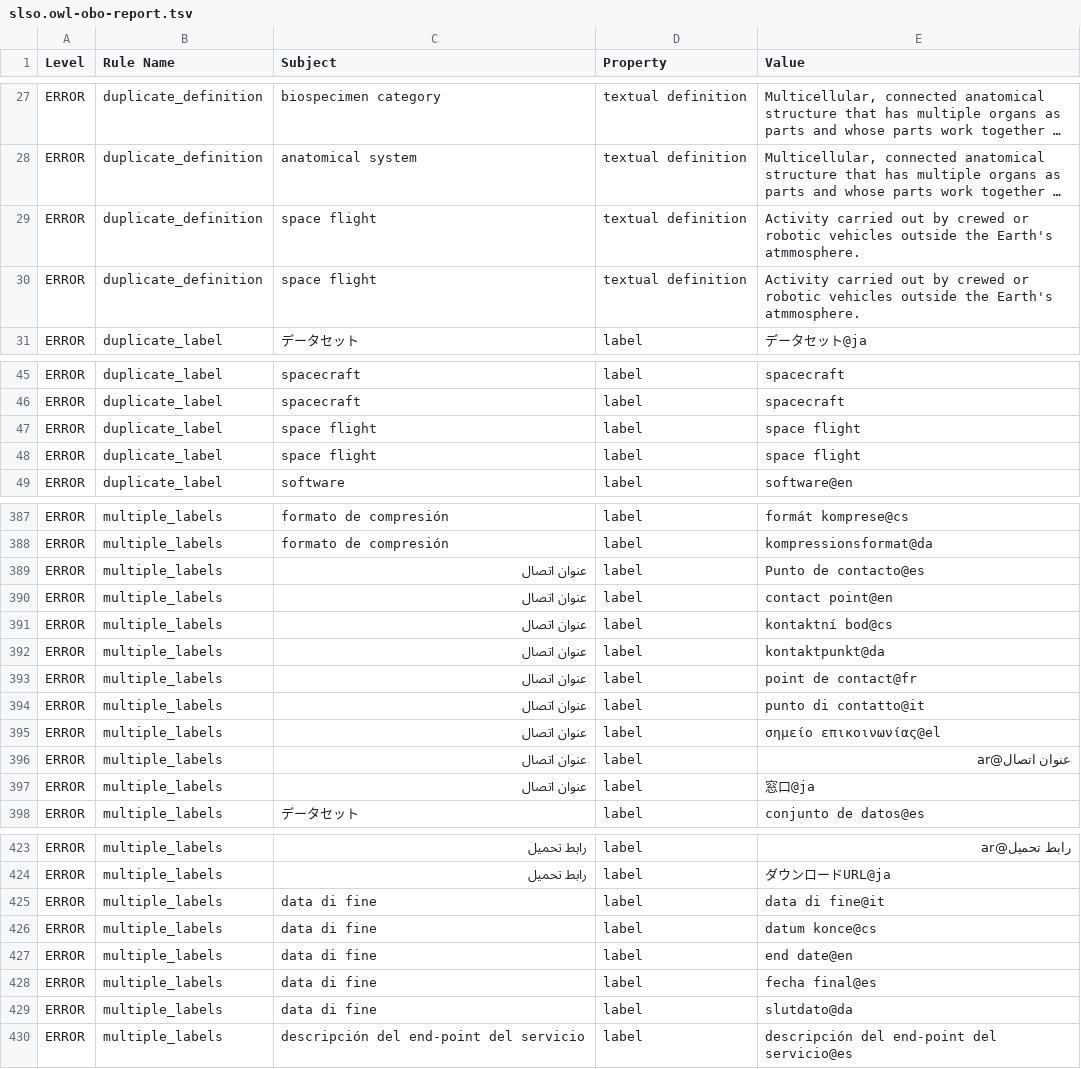
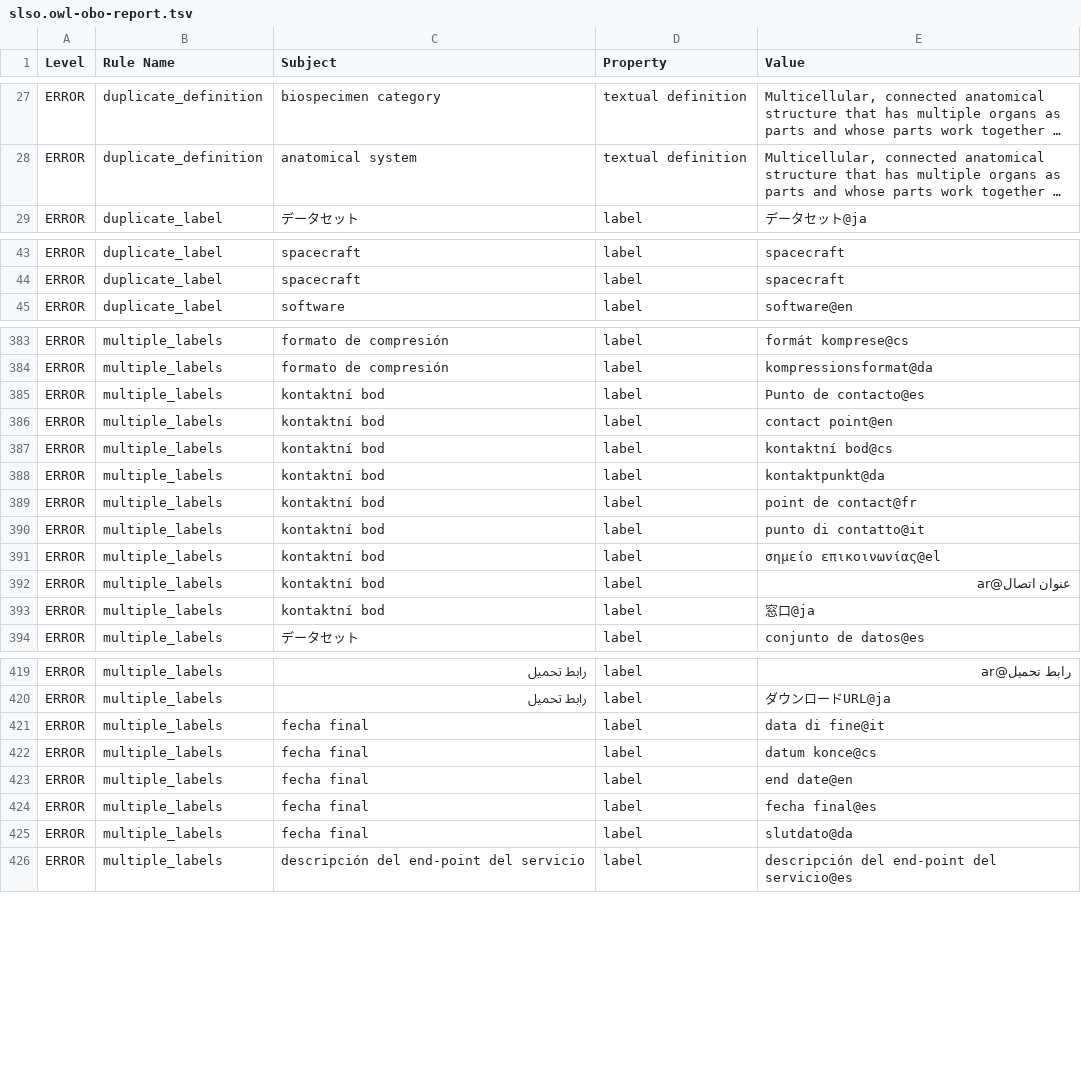
Before and after one commit to nasa/LSDAO, a TSV file: src/ontology/reports/slso.owl-obo-report.tsv, drawn as a sheet; only a part is shown, gaps mark what is left out; long unchanged cells end in …; removed rows and columns are numbered as before the commit, all else as after; the diff covers the shown part only; the diff names each change by its address in the sheet, - before the commit and + after, or states it on an @@ line.

Commit message:
Remove remaining RBO spaceflight refs

```diff
--- a/src/ontology/reports/slso.owl-obo-report.tsv
+++ b/src/ontology/reports/slso.owl-obo-report.tsv
-row 29: ERROR | duplicate_definition | space flight | textual definition | Activity carried out by crewed or robotic vehicles outside the Earth's atmmosphere.
-row 30: ERROR | duplicate_definition | space flight | textual definition | Activity carried out by crewed or robotic vehicles outside the Earth's atmmosphere.
-row 47: ERROR | duplicate_label | space flight | label | space flight
-row 48: ERROR | duplicate_label | space flight | label | space flight
-C385:C393 (Subject): عنوان اتصال
+C385:C393 (Subject): kontaktní bod
-C421:C425 (Subject): data di fine
+C421:C425 (Subject): fecha final
```
Also changed, not shown: 2 edited cells elsewhere in this file, src/ontology/templates/slso_classes.tsv, 15 other files.
